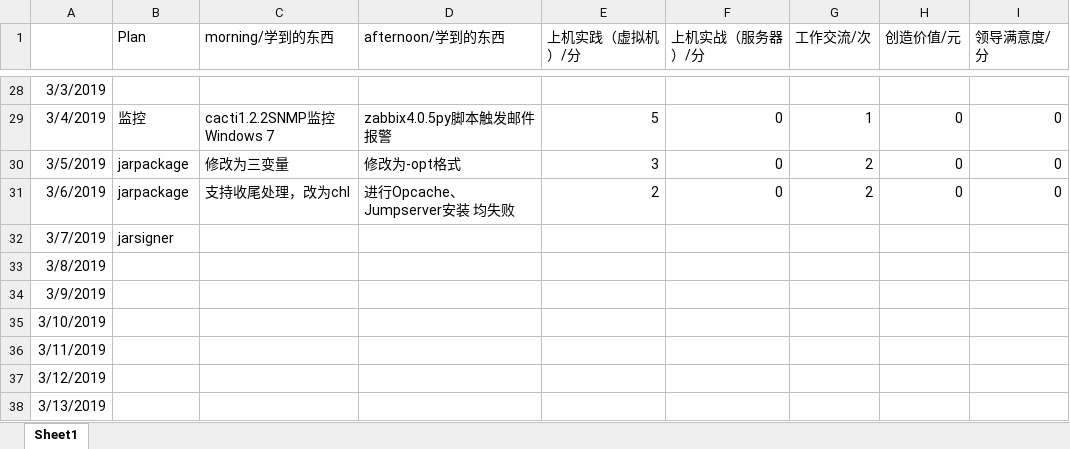
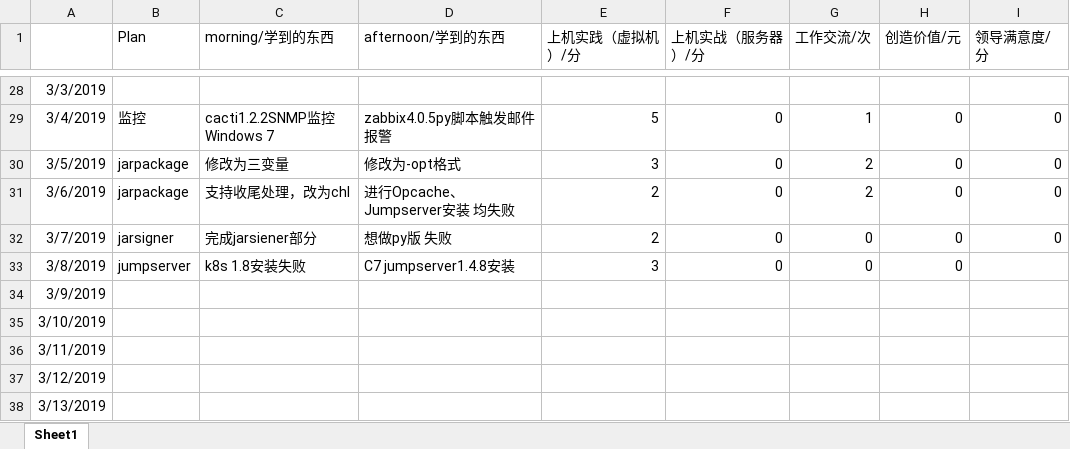
Before and after one commit to nbnbnborg/some_luckey, an Excel workbook: 做人做事奋斗成长经验/每日工作状态等级表.xlsx, sheet Sheet1, drawn as a sheet; only a part is shown, gaps mark what is left out; values as stored, in another font and other column widths than the file's, no borders; the diff names each change by its address in the sheet, - before the commit and + after, or states it on an @@ line.

```diff
--- a/做人做事奋斗成长经验/每日工作状态等级表.xlsx (sheet Sheet1)
+++ b/做人做事奋斗成长经验/每日工作状态等级表.xlsx (sheet Sheet1)
-C32 (morning/学到的东西): (empty)
+C32 (morning/学到的东西): 完成jarsiener部分
-D32 (afternoon/学到的东西): (empty)
+D32 (afternoon/学到的东西): 想做py版 失败
-E32 (上机实践（虚拟机）/分): (empty)
+E32 (上机实践（虚拟机）/分): 2
-F32:F33 (上机实战（服务器）/分): (empty)
+F32:F33 (上机实战（服务器）/分): 0
-G32:G33 (工作交流/次): (empty)
+G32:G33 (工作交流/次): 0
-H32:H33 (创造价值/元): (empty)
+H32:H33 (创造价值/元): 0
-I32 (领导满意度/分): (empty)
+I32 (领导满意度/分): 0
-B33 (Plan): (empty)
+B33 (Plan): jumpserver
-C33 (morning/学到的东西): (empty)
+C33 (morning/学到的东西): k8s 1.8安装失败
-D33 (afternoon/学到的东西): (empty)
+D33 (afternoon/学到的东西): C7 jumpserver1.4.8安装
-E33 (上机实践（虚拟机）/分): (empty)
+E33 (上机实践（虚拟机）/分): 3
```
Also changed, not shown: 做人做事奋斗成长经验/每日学习成绩 量化考核评定.xlsx, 21 other files.
